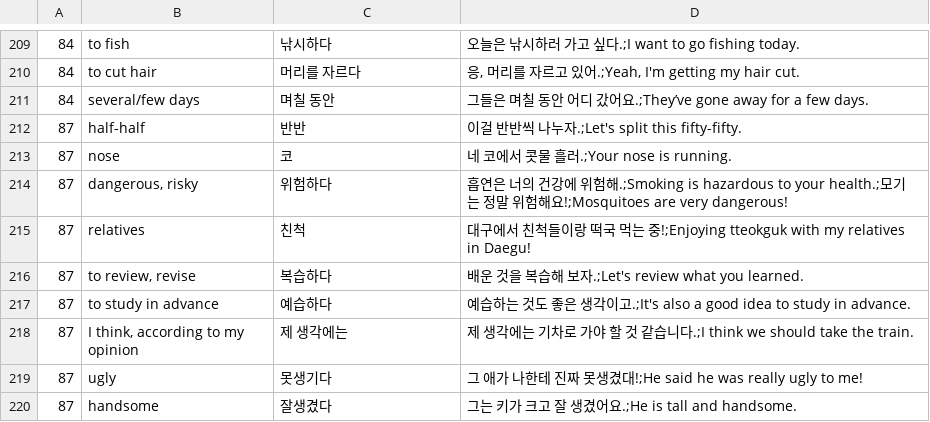
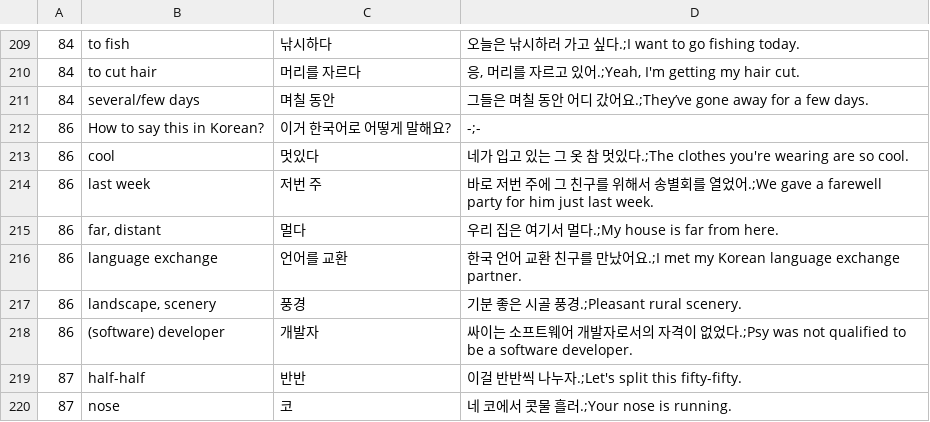
Before and after one commit to adrianderstroff/anki-korean, a CSV file: data/tsv/korean2a.csv, drawn as a sheet; only a part is shown, gaps mark what is left out; the shorter side is filled out with more unchanged rows.

```diff
--- a/data/tsv/korean2a.csv
+++ b/data/tsv/korean2a.csv
@@ -211,2 +211,9 @@
 84	several/few days	며칠 동안	그들은 며칠 동안 어디 갔어요.;They’ve gone away for a few days.
+86	How to say this in Korean?	이거 한국어로 어떻게 말해요?	-;-
+86	cool	멋있다	네가 입고 있는 그 옷 참 멋있다.;The clothes you're wearing are so cool.
+86	last week	저번 주	바로 저번 주에 그 친구를 위해서 송별회를 열었어.;We gave a farewell party for him just last week.
+86	far, distant	멀다	우리 집은 여기서 멀다.;My house is far from here.
+86	language exchange	언어를 교환	한국 언어 교환 친구를 만났어요.;I met my Korean language exchange partner.
+86	landscape, scenery	풍경	기분 좋은 시골 풍경.;Pleasant rural scenery.
+86	(software) developer	개발자	싸이는 소프트웨어 개발자로서의 자격이 없었다.;Psy was not qualified to be a software developer.
 87	half-half	반반	이걸 반반씩 나누자.;Let's split this fifty-fifty.
```
Also changed, not shown: data/tsv/grammar2a.tsv, 1 other file.
